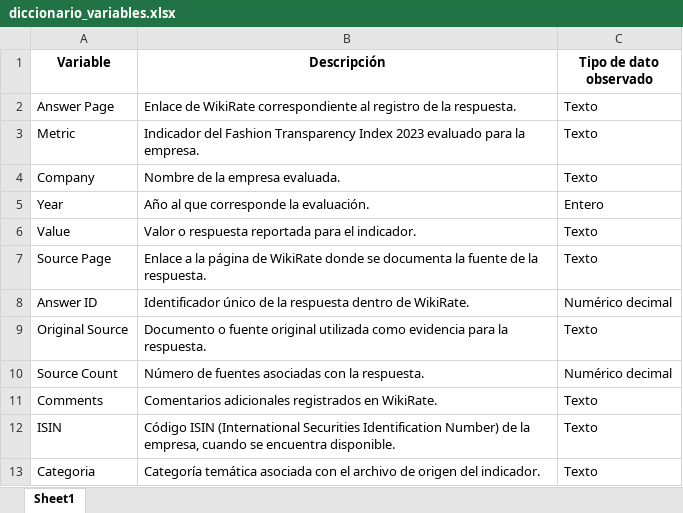
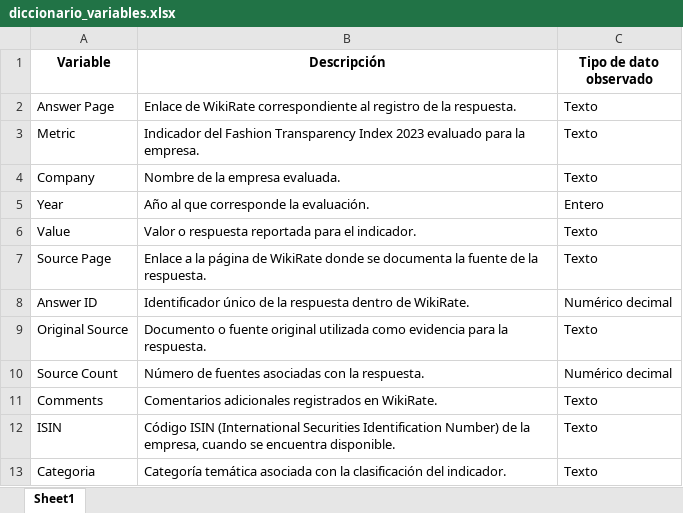
Before and after one commit to avrilsalazarrodriguez/fashion-transparency-index-2023, an Excel workbook: processed/diccionario_variables.xlsx, sheet Sheet1, drawn as a sheet; values as stored, in another font and other column widths than the file's, no borders; the diff names each change by its address in the sheet, - before the commit and + after, or states it on an @@ line.

```diff
--- a/processed/diccionario_variables.xlsx (sheet Sheet1)
+++ b/processed/diccionario_variables.xlsx (sheet Sheet1)
-B13 (Descripción): …asociada con el archivo de origen del indicador.
+B13 (Descripción): …asociada con la clasificación del indicador.
```
Also changed, not shown: processed/diccionario_indicadores.xlsx, processed/empresas_pendientes_revision.xlsx, 3 other files.
